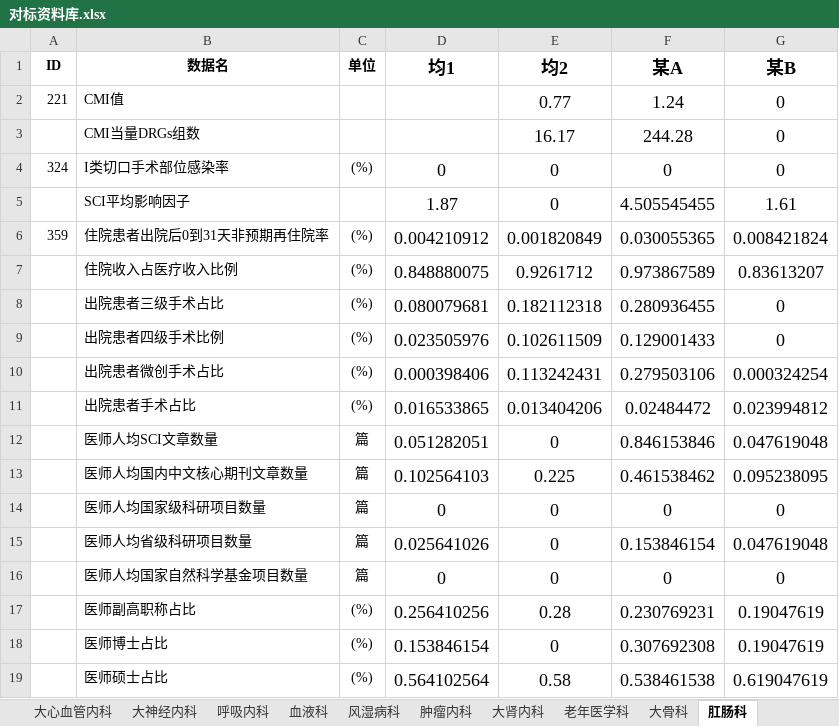
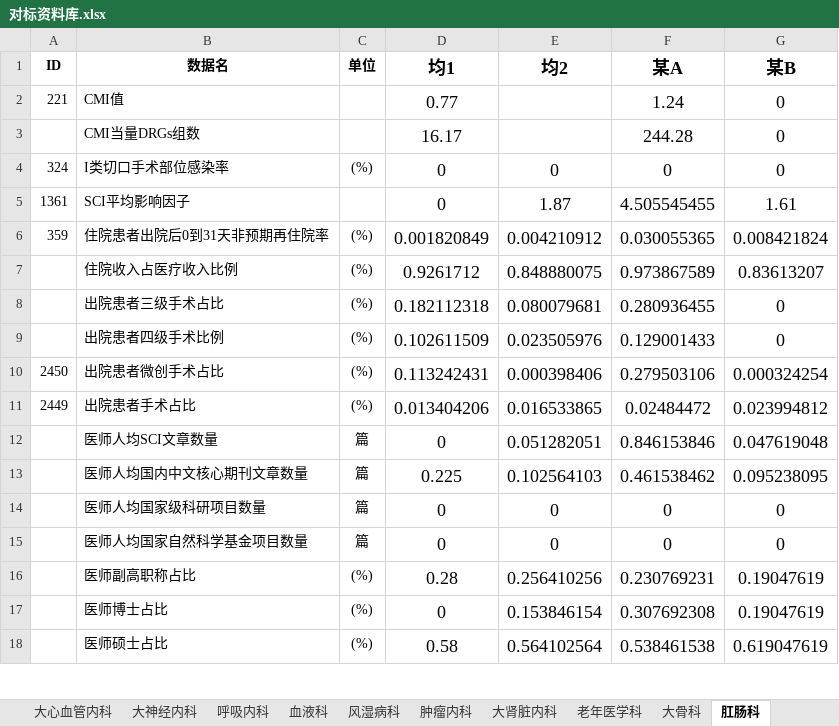
Before and after one commit to Tostig0916/hqcoffee, an Excel workbook: cases/2021sdzyydxfsyy/对标资料库.xlsx, sheet 肛肠科, drawn as a sheet; only a part is shown; values as stored, in another font and other column widths than the file's, no borders; removed rows and columns are numbered as before the commit, all else as after; the diff covers the shown part only; the diff names each change by its address in the sheet, - before the commit and + after, or states it on an @@ line.

```diff
--- a/cases/2021sdzyydxfsyy/对标资料库.xlsx (sheet 肛肠科)
+++ b/cases/2021sdzyydxfsyy/对标资料库.xlsx (sheet 肛肠科)
-sheet tab: 大肾内科
+sheet tab: 大肾脏内科
-D2 (均1): (empty)
+D2 (均1): 0.77
-E2 (均2): 0.77
+E2 (均2): (empty)
-D3 (均1): (empty)
+D3 (均1): 16.17
-E3 (均2): 16.17
+E3 (均2): (empty)
-A5 (ID): (empty)
+A5 (ID): 1361
-D5 (均1): 1.87
+D5 (均1): 0
-E5 (均2): 0
+E5 (均2): 1.87
-D6 (均1): 0.004210912
+D6 (均1): 0.001820849
-E6 (均2): 0.001820849
+E6 (均2): 0.004210912
-D7 (均1): 0.848880075
+D7 (均1): 0.9261712
-E7 (均2): 0.9261712
+E7 (均2): 0.848880075
-D8 (均1): 0.080079681
+D8 (均1): 0.182112318
-E8 (均2): 0.182112318
+E8 (均2): 0.080079681
-D9 (均1): 0.023505976
+D9 (均1): 0.102611509
-E9 (均2): 0.102611509
+E9 (均2): 0.023505976
-A10 (ID): (empty)
+A10 (ID): 2450
-D10 (均1): 0.000398406
+D10 (均1): 0.113242431
-E10 (均2): 0.113242431
+E10 (均2): 0.000398406
-A11 (ID): (empty)
+A11 (ID): 2449
-D11 (均1): 0.016533865
+D11 (均1): 0.013404206
-E11 (均2): 0.013404206
+E11 (均2): 0.016533865
-D12 (均1): 0.051282051
+D12 (均1): 0
-E12 (均2): 0
+E12 (均2): 0.051282051
-D13 (均1): 0.102564103
+D13 (均1): 0.225
-E13 (均2): 0.225
+E13 (均2): 0.102564103
-row 15:  | 医师人均省级科研项目数量 | 篇 | 0.025641026 | 0 | 0.153846154 | 0.047619048
-D16 (均1): 0.256410256
+D16 (均1): 0.28
-E16 (均2): 0.28
+E16 (均2): 0.256410256
-D17 (均1): 0.153846154
+D17 (均1): 0
-E17 (均2): 0
+E17 (均2): 0.153846154
-D18 (均1): 0.564102564
+D18 (均1): 0.58
-E18 (均2): 0.58
+E18 (均2): 0.564102564
```
Also changed, not shown: 1 added row, 3 removed rows and 48 edited cells elsewhere in this sheet, sheet 周围血管科, sheet 医院, sheet 儿科, sheet 大肾脏内科, sheet 血液科, sheet 妇科合并妇二科, 10 more sheets, other sheet tabs, cases/2021sdzyydxfsyy/指标导向库.xlsx, cases/2021sdzyydxfsyy/指标维度库.xlsx, 1 other file.
